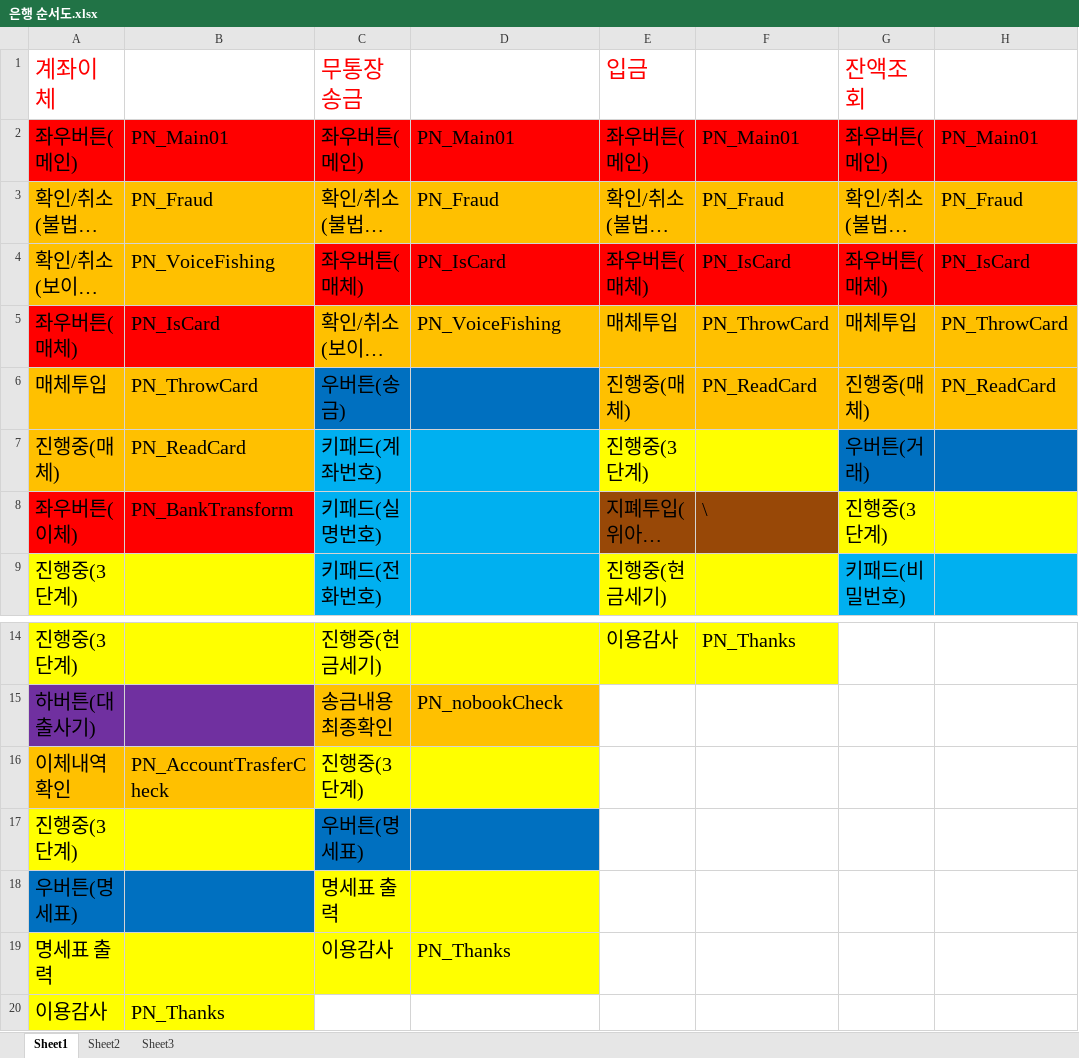
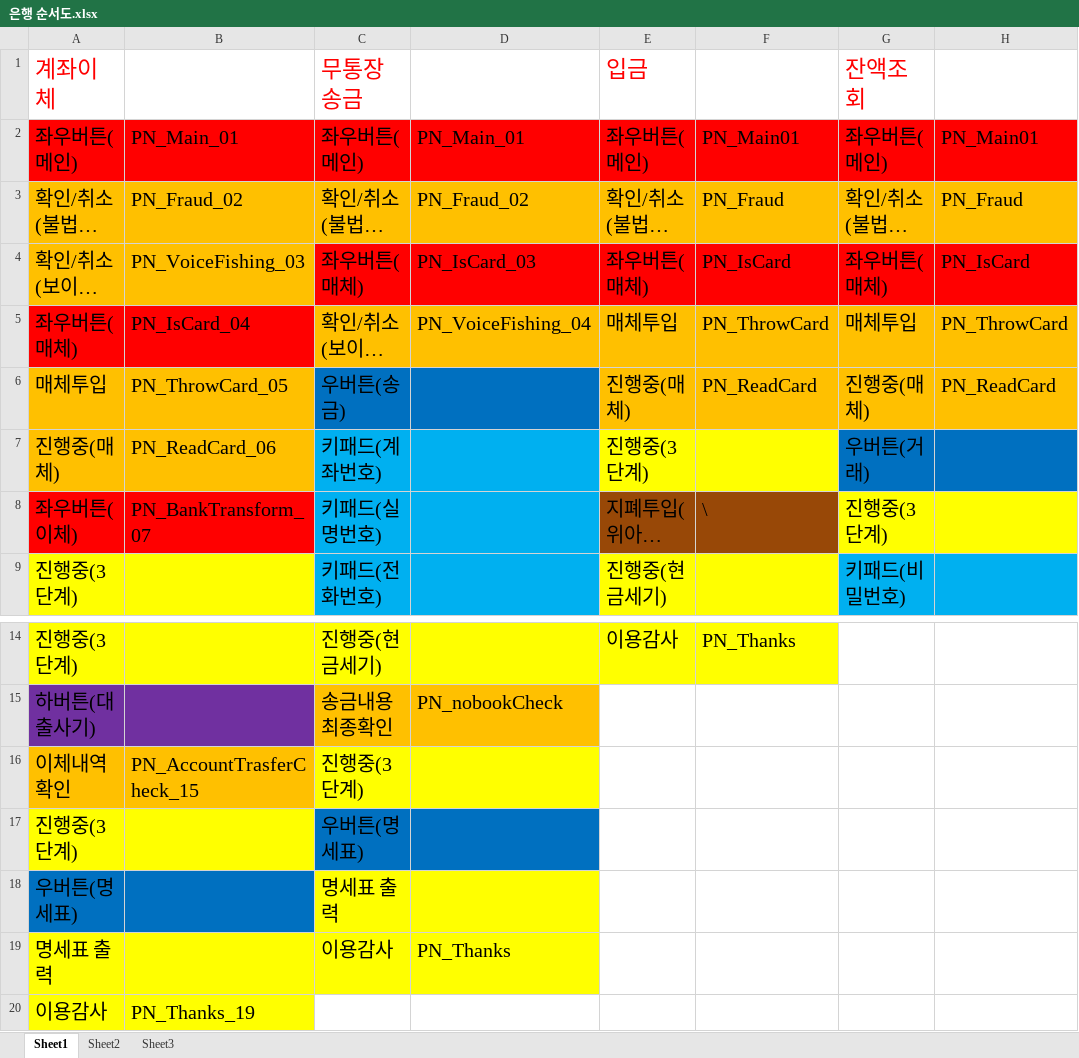
Before and after one commit to dahyun91/Test, an Excel workbook: 은행/은행 순서도.xlsx, sheet Sheet1, drawn as a sheet; only a part is shown, gaps mark what is left out; long unchanged cells end in …; values as stored, in another font and other column widths than the file's, no borders; the diff names each change by its address in the sheet, - before the commit and + after, or states it on an @@ line.

```diff
--- a/은행/은행 순서도.xlsx (sheet Sheet1)
+++ b/은행/은행 순서도.xlsx (sheet Sheet1)
-B2: PN_Main01
+B2: PN_Main_01
-D2: PN_Main01
+D2: PN_Main_01
-B3: PN_Fraud
+B3: PN_Fraud_02
-D3: PN_Fraud
+D3: PN_Fraud_02
-B4: PN_VoiceFishing
+B4: PN_VoiceFishing_03
-D4: PN_IsCard
+D4: PN_IsCard_03
-B5: PN_IsCard
+B5: PN_IsCard_04
-D5: PN_VoiceFishing
+D5: PN_VoiceFishing_04
-B6: PN_ThrowCard
+B6: PN_ThrowCard_05
-B7: PN_ReadCard
+B7: PN_ReadCard_06
-B8: PN_BankTransform
+B8: PN_BankTransform_07
-B16: PN_AccountTrasferCheck
+B16: PN_AccountTrasferCheck_15
-B20: PN_Thanks
+B20: PN_Thanks_19
```
Also changed, not shown: 1 other file.
